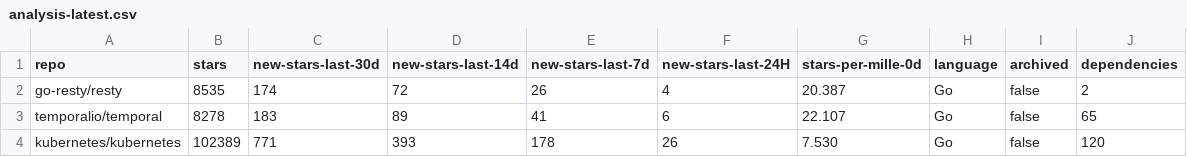
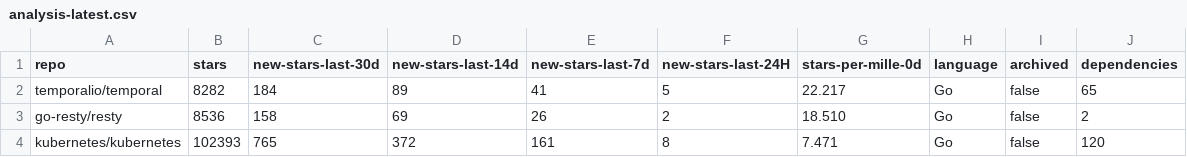
Before and after one commit to emanuelef/github-repo-activity-stats, a CSV file: example/analysis-latest.csv, drawn as a sheet.

```diff
--- a/example/analysis-latest.csv
+++ b/example/analysis-latest.csv
@@ -1,4 +1,4 @@
 repo,stars,new-stars-last-30d,new-stars-last-14d,new-stars-last-7d,new-stars-last-24H,stars-per-mille-0d,language,archived,dependencies
-go-resty/resty,8535,174,72,26,4,20.387,Go,false,2
-temporalio/temporal,8278,183,89,41,6,22.107,Go,false,65
-kubernetes/kubernetes,102389,771,393,178,26,7.530,Go,false,120
+temporalio/temporal,8282,184,89,41,5,22.217,Go,false,65
+go-resty/resty,8536,158,69,26,2,18.510,Go,false,2
+kubernetes/kubernetes,102393,765,372,161,8,7.471,Go,false,120
```
Also changed, not shown: 1 other file.
